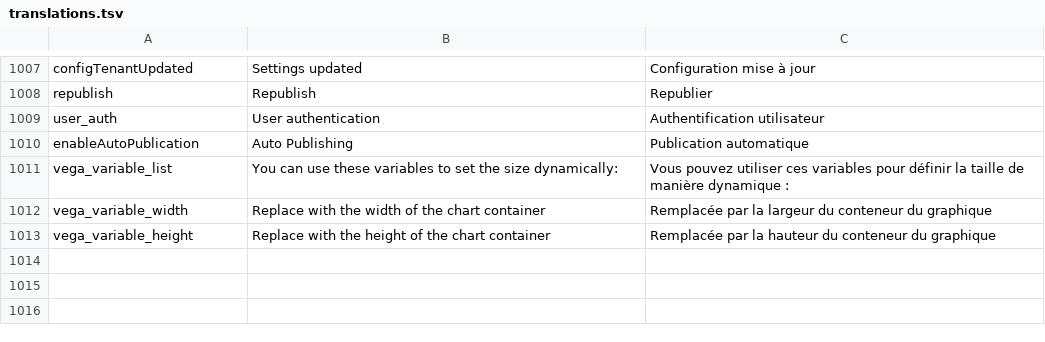
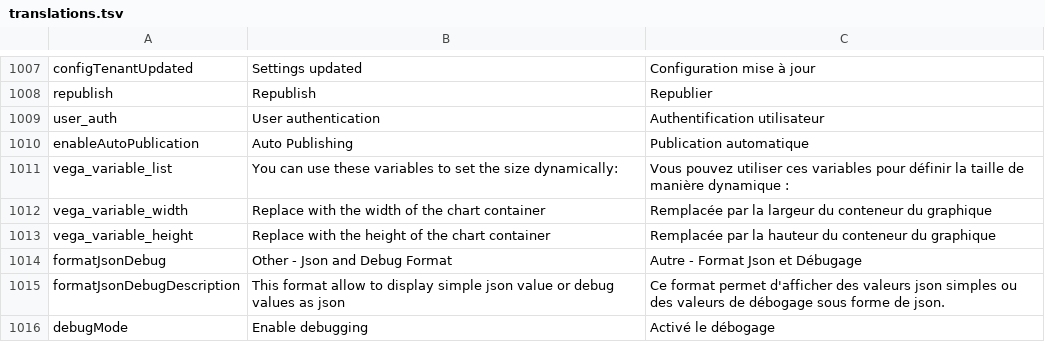
Before and after one commit to Inist-CNRS/lodex, a TSV file: src/app/custom/translations.tsv, drawn as a sheet; only a part is shown, gaps mark what is left out; the diff names each change by its address in the sheet, - before the commit and + after, or states it on an @@ line.

Commit message:
feat: add json format

```diff
--- a/src/app/custom/translations.tsv
+++ b/src/app/custom/translations.tsv
+row 1014: formatJsonDebug | Other - Json and Debug Format | Autre - Format Json et Débugage
+row 1015: formatJsonDebugDescription | This format allow to display simple json value or debug values as json | Ce format permet d'afficher des valeurs json simples ou des valeurs de débogage sous forme de json.
+row 1016: debugMode | Enable debugging | Activé le débogage
```
Also changed, not shown: 4 other files.
